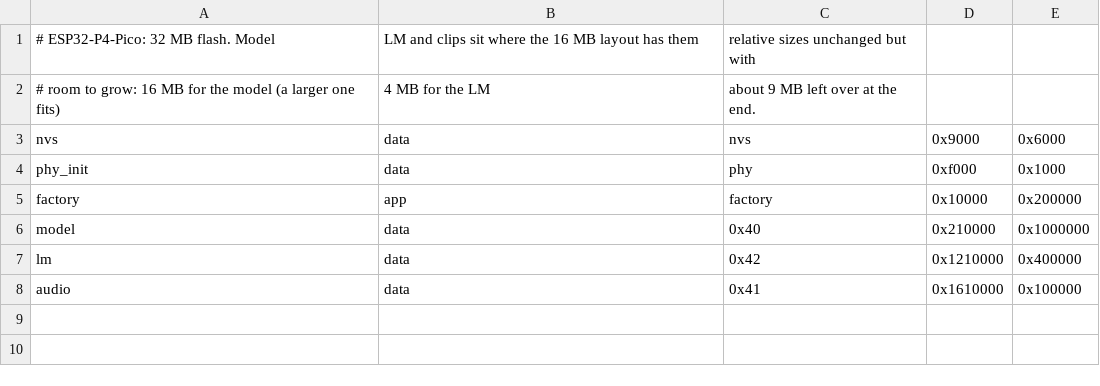
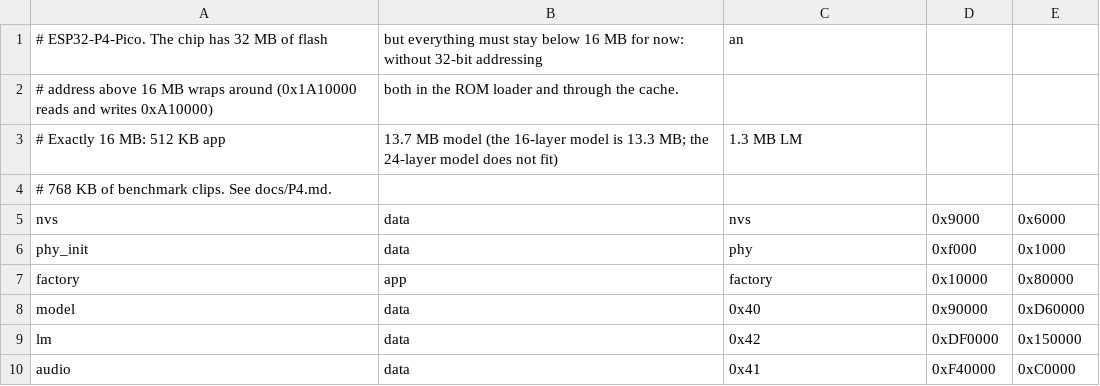
Before and after one commit to averyizatt/cosgc-wearables, a CSV file: esp32/firmware/partitions_p4_32.csv, drawn as a sheet.

```diff
--- a/esp32/firmware/partitions_p4_32.csv
+++ b/esp32/firmware/partitions_p4_32.csv
@@ -1,8 +1,10 @@
-# ESP32-P4-Pico: 32 MB flash. Model, LM and clips sit where the 16 MB layout has them, relative sizes unchanged but with
-# room to grow: 16 MB for the model (a larger one fits), 4 MB for the LM, about 9 MB left over at the end.
+# ESP32-P4-Pico. The chip has 32 MB of flash, but everything must stay below 16 MB for now: without 32-bit addressing, an
+# address above 16 MB wraps around (0x1A10000 reads and writes 0xA10000), both in the ROM loader and through the cache.
+# Exactly 16 MB: 512 KB app, 13.7 MB model (the 16-layer model is 13.3 MB; the 24-layer model does not fit), 1.3 MB LM,
+# 768 KB of benchmark clips. See docs/P4.md.
 nvs,      data, nvs,     0x9000,    0x6000
 phy_init, data, phy,     0xf000,    0x1000
-factory,  app,  factory, 0x10000,   0x200000
-model,    data, 0x40,    0x210000,  0x1000000
-lm,       data, 0x42,    0x1210000, 0x400000
-audio,    data, 0x41,    0x1610000, 0x100000
+factory,  app,  factory, 0x10000,   0x80000
+model,    data, 0x40,    0x90000,   0xD60000
+lm,       data, 0x42,    0xDF0000,  0x150000
+audio,    data, 0x41,    0xF40000,  0xC0000
```
Also changed, not shown: 12 other files.
